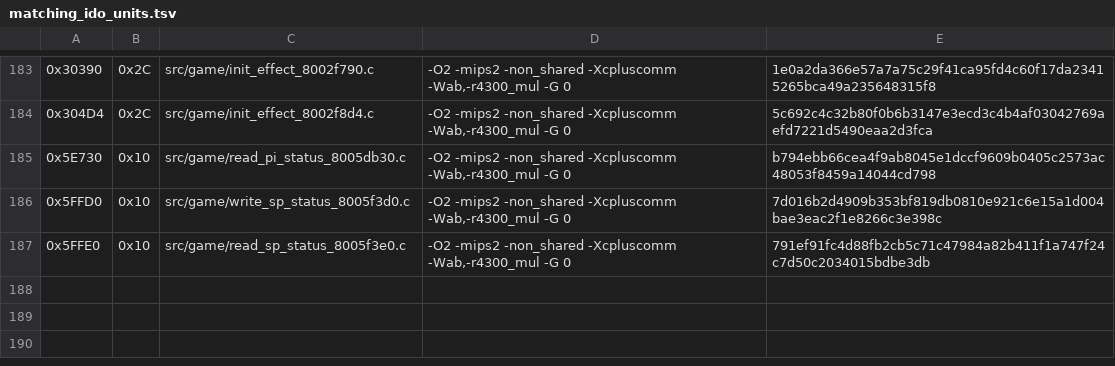
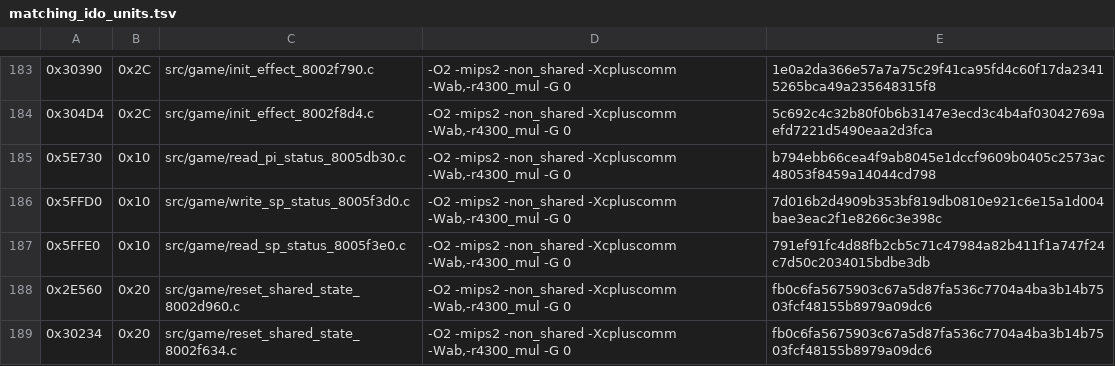
Before and after one commit to TheGh0stShip/Nagano-Winter-Olympics-98-N64, a TSV file: config/us/matching_ido_units.tsv, drawn as a sheet; only a part is shown, gaps mark what is left out; the diff names each change by its address in the sheet, - before the commit and + after, or states it on an @@ line.

Commit message:
Match repeated wrapper families

```diff
--- a/config/us/matching_ido_units.tsv
+++ b/config/us/matching_ido_units.tsv
+row 188: 0x2E560 | 0x20 | src/game/reset_shared_state_8002d960.c | -O2 -mips2 -non_shared -Xcpluscomm -Wab,-r4300_mul -G 0 | fb0c6fa5675903c67a5d87fa536c7704a4ba3b14b7503fcf48155b8979a09dc6
+row 189: 0x30234 | 0x20 | src/game/reset_shared_state_8002f634.c | -O2 -mips2 -non_shared -Xcpluscomm -Wab,-r4300_mul -G 0 | fb0c6fa5675903c67a5d87fa536c7704a4ba3b14b7503fcf48155b8979a09dc6
```
Also changed, not shown: 14 other files.
